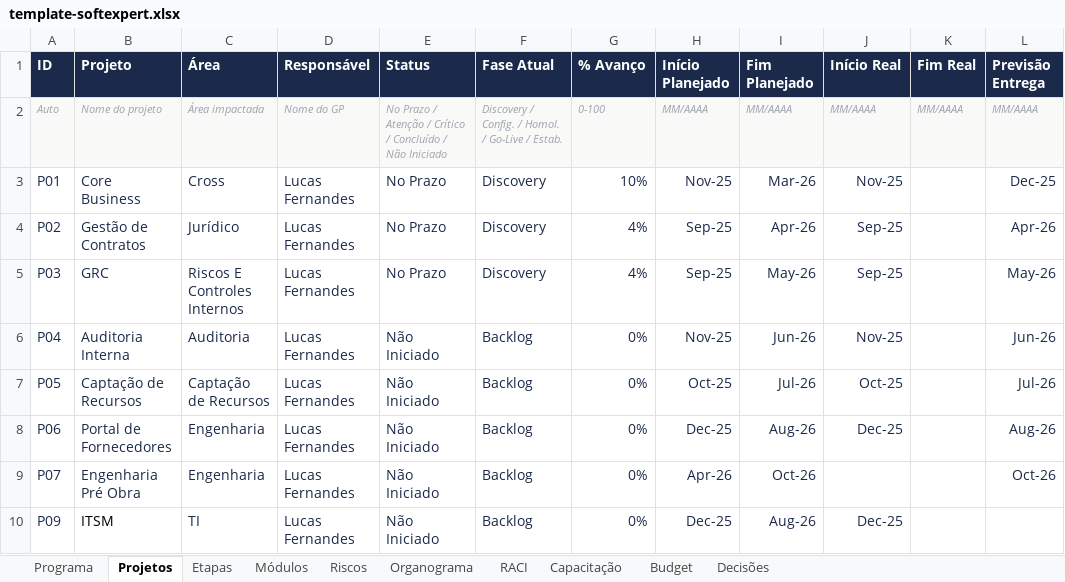
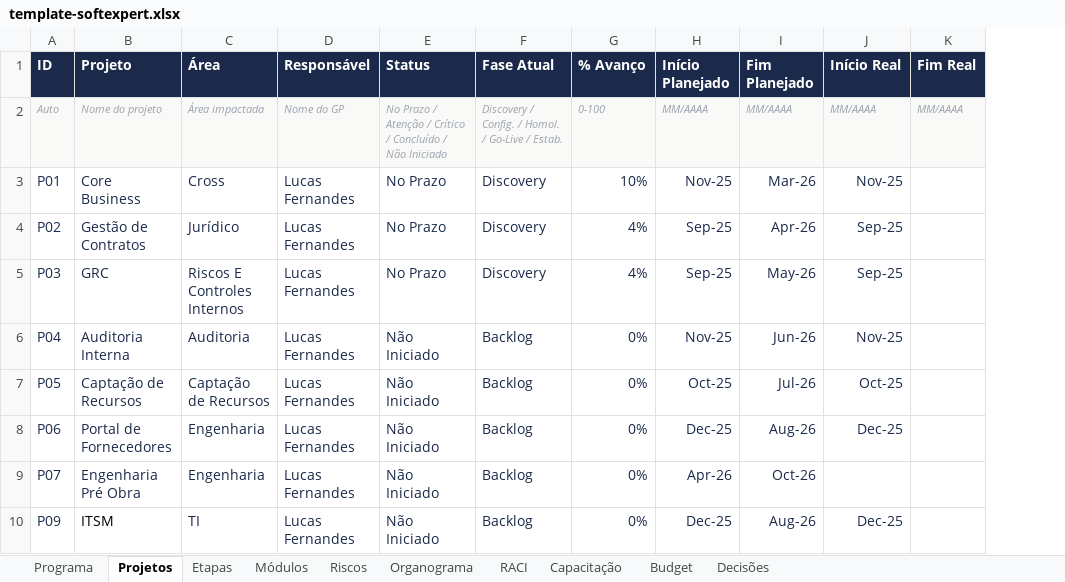
Before and after one commit to Lucas7Fernandes/Softexpert, an Excel workbook: template-softexpert.xlsx, sheet Projetos, drawn as a sheet; values as stored, in another font and other column widths than the file's, no borders; the diff names each change by its address in the sheet, - before the commit and + after, or states it on an @@ line.

Commit message:
Atualização automática da planilha

```diff
--- a/template-softexpert.xlsx (sheet Projetos)
+++ b/template-softexpert.xlsx (sheet Projetos)
-column L (Previsão Entrega), rows 2-9: MM/AAAA | Dec-25 | Apr-26 | May-26 | Jun-26 | Jul-26 | Aug-26 | Oct-26
```
Also changed, not shown: sheet Etapas.
